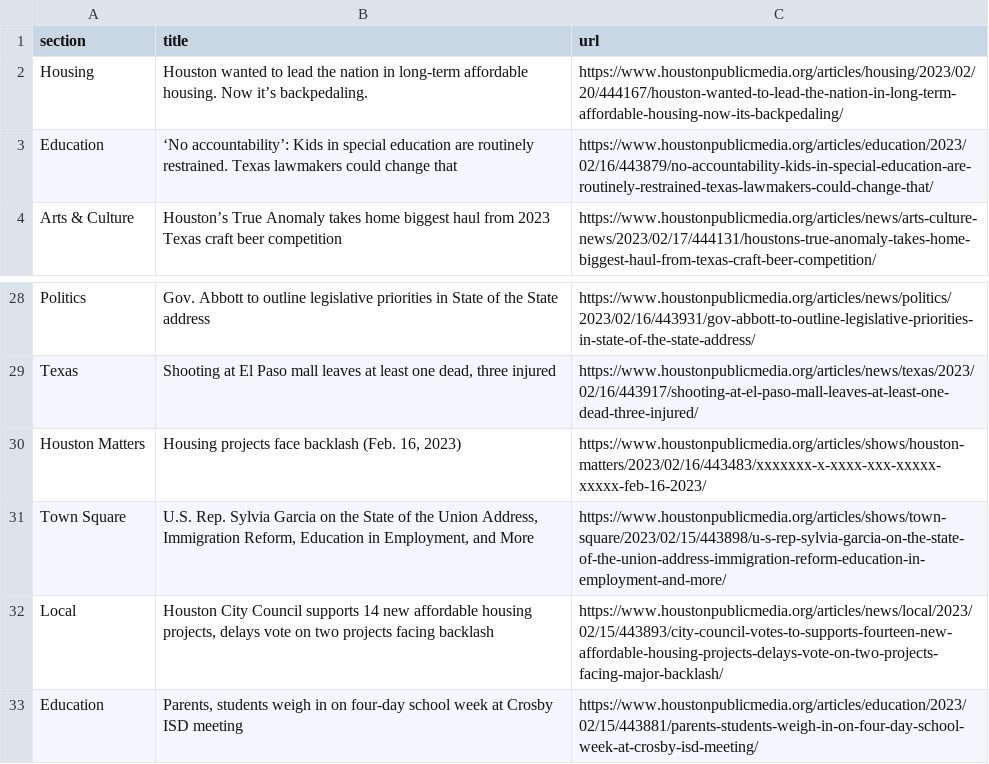
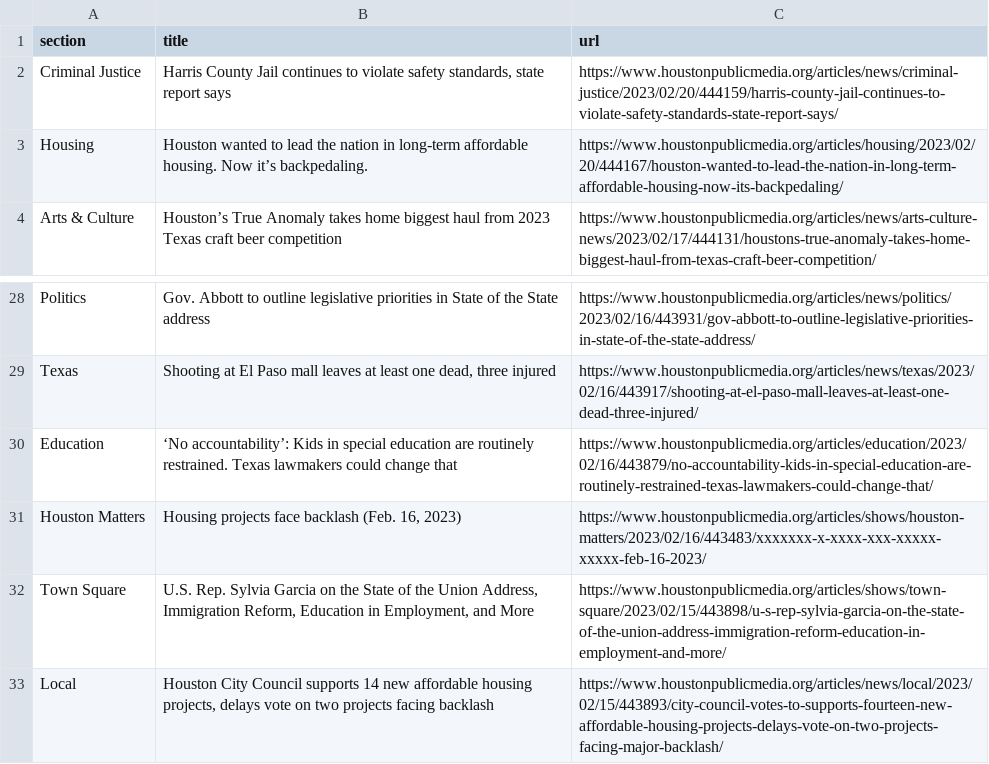
Before and after one commit to AngelineJCQ/aoto-scraper, a CSV file: npr.csv, drawn as a sheet; only a part is shown, gaps mark what is left out.

```diff
--- a/npr.csv
+++ b/npr.csv
@@ -1,4 +1,4 @@
 section,title,url
+Criminal Justice,"Harris County Jail continues to violate safety standards, state report says",https://www.houstonpublicmedia.org/articles/news/criminal-justice/2023/02/20/444159/harris-county-jail-continues-to-violate-safety-standards-state-report-says/
 Housing,Houston wanted to lead the nation in long-term affordable housing. Now it’s backpedaling.,https://www.houstonpublicmedia.org/articles/housing/2023/02/20/444167/houston-wanted-to-lead-the-nation-in-long-term-affordable-housing-now-its-backpedaling/
-Education,‘No accountability’: Kids in special education are routinely restrained. Texas lawmakers could change that,https://www.houstonpublicmedia.org/articles/education/2023/02/16/443879/no-accountability-kids-in-special-education-are-routinely-restrained-texas-lawmakers-could-change-that/
 Arts & Culture,Houston’s True Anomaly takes home biggest haul from 2023 Texas craft beer competition,https://www.houstonpublicmedia.org/articles/news/arts-culture-news/2023/02/17/444131/houstons-true-anomaly-takes-home-biggest-haul-from-texas-craft-beer-competition/
@@ -29,2 +29,3 @@ Politics,Gov. Abbott to outline legislative priorities in State of the State add
 Texas,"Shooting at El Paso mall leaves at least one dead, three injured",https://www.houstonpublicmedia.org/articles/news/texas/2023/02/16/443917/shooting-at-el-paso-mall-leaves-at-least-one-dead-three-injured/
+Education,‘No accountability’: Kids in special education are routinely restrained. Texas lawmakers could change that,https://www.houstonpublicmedia.org/articles/education/2023/02/16/443879/no-accountability-kids-in-special-education-are-routinely-restrained-texas-lawmakers-could-change-that/
 Houston Matters,"Housing projects face backlash (Feb. 16, 2023)",https://www.houstonpublicmedia.org/articles/shows/houston-matters/2023/02/16/443483/xxxxxxx-x-xxxx-xxx-xxxxx-xxxxx-feb-16-2023/
@@ -32,2 +33 @@ Town Square,"U.S. Rep. Sylvia Garcia on the State of the Union Address, Immigrat
 Local,"Houston City Council supports 14 new affordable housing projects, delays vote on two projects facing backlash",https://www.houstonpublicmedia.org/articles/news/local/2023/02/15/443893/city-council-votes-to-supports-fourteen-new-affordable-housing-projects-delays-vote-on-two-projects-facing-major-backlash/
-Education,"Parents, students weigh in on four-day school week at Crosby ISD meeting",https://www.houstonpublicmedia.org/articles/education/2023/02/15/443881/parents-students-weigh-in-on-four-day-school-week-at-crosby-isd-meeting/
```
